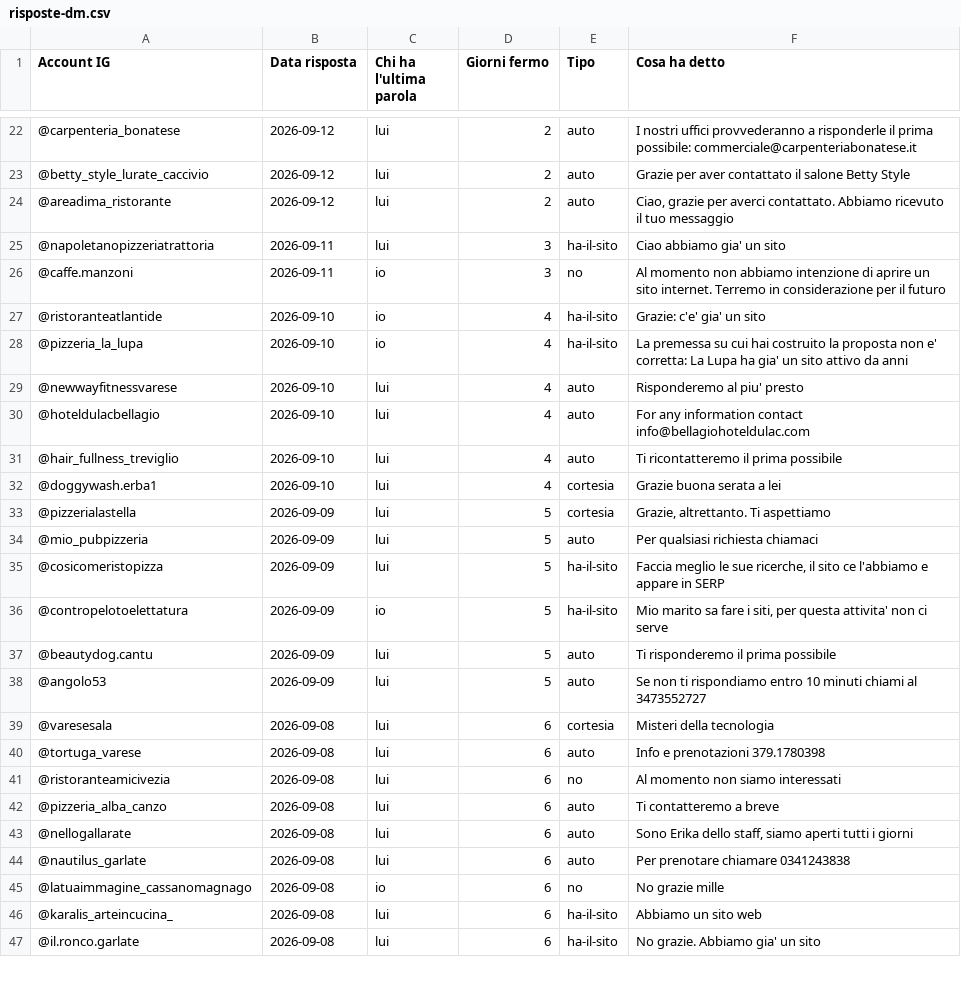
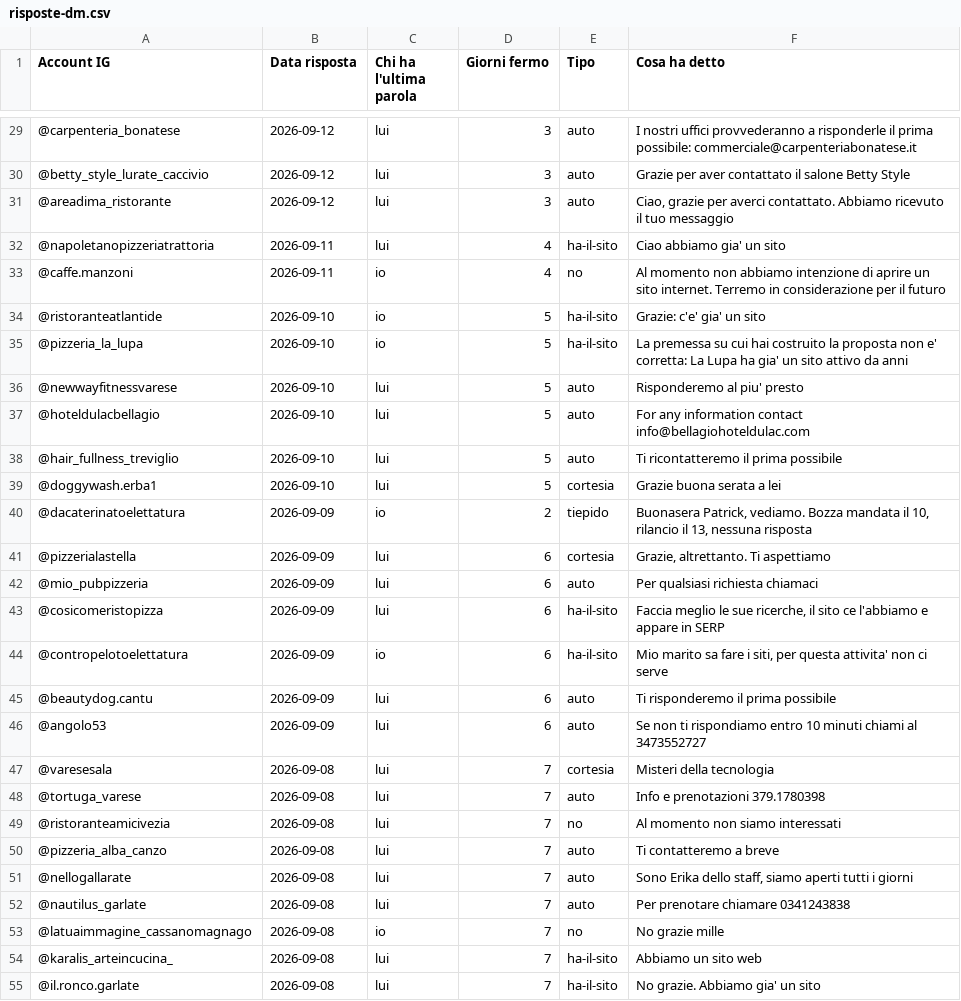
Before and after one commit to Nixo999/denki-brain, a CSV file: 02-Sales/liste/risposte-dm.csv, drawn as a sheet; only a part is shown, gaps mark what is left out; the diff covers the shown part only.

```diff
--- a/02-Sales/liste/risposte-dm.csv
+++ b/02-Sales/liste/risposte-dm.csv
@@ -22,26 +29,27 @@ Account IG,Data risposta,Chi ha l'ultima parola,Giorni fermo,Tipo,Cosa ha detto
-@carpenteria_bonatese,2026-09-12,lui,2,auto,I nostri uffici provvederanno a risponderle il prima possibile: commerciale@carpenteriabonatese.it
-@betty_style_lurate_caccivio,2026-09-12,lui,2,auto,Grazie per aver contattato il salone Betty Style
-@areadima_ristorante,2026-09-12,lui,2,auto,"Ciao, grazie per averci contattato. Abbiamo ricevuto il tuo messaggio"
-@napoletanopizzeriatrattoria,2026-09-11,lui,3,ha-il-sito,Ciao abbiamo gia' un sito
-@caffe.manzoni,2026-09-11,io,3,no,Al momento non abbiamo intenzione di aprire un sito internet. Terremo in considerazione per il futuro
-@ristoranteatlantide,2026-09-10,io,4,ha-il-sito,Grazie: c'e' gia' un sito
-@pizzeria_la_lupa,2026-09-10,io,4,ha-il-sito,La premessa su cui hai costruito la proposta non e' corretta: La Lupa ha gia' un sito attivo da anni
-@newwayfitnessvarese,2026-09-10,lui,4,auto,Risponderemo al piu' presto
-@hoteldulacbellagio,2026-09-10,lui,4,auto,For any information contact info@bellagiohoteldulac.com
-@hair_fullness_treviglio,2026-09-10,lui,4,auto,Ti ricontatteremo il prima possibile
-@doggywash.erba1,2026-09-10,lui,4,cortesia,Grazie buona serata a lei
-@pizzerialastella,2026-09-09,lui,5,cortesia,"Grazie, altrettanto. Ti aspettiamo"
-@mio_pubpizzeria,2026-09-09,lui,5,auto,Per qualsiasi richiesta chiamaci
-@cosicomeristopizza,2026-09-09,lui,5,ha-il-sito,"Faccia meglio le sue ricerche, il sito ce l'abbiamo e appare in SERP"
-@contropelotoelettatura,2026-09-09,io,5,ha-il-sito,"Mio marito sa fare i siti, per questa attivita' non ci serve"
-@beautydog.cantu,2026-09-09,lui,5,auto,Ti risponderemo il prima possibile
-@angolo53,2026-09-09,lui,5,auto,Se non ti rispondiamo entro 10 minuti chiami al 3473552727
-@varesesala,2026-09-08,lui,6,cortesia,Misteri della tecnologia
-@tortuga_varese,2026-09-08,lui,6,auto,Info e prenotazioni 379.1780398
-@ristoranteamicivezia,2026-09-08,lui,6,no,Al momento non siamo interessati
-@pizzeria_alba_canzo,2026-09-08,lui,6,auto,Ti contatteremo a breve
-@nellogallarate,2026-09-08,lui,6,auto,"Sono Erika dello staff, siamo aperti tutti i giorni"
-@nautilus_garlate,2026-09-08,lui,6,auto,Per prenotare chiamare 0341243838
-@latuaimmagine_cassanomagnago,2026-09-08,io,6,no,No grazie mille
-@karalis_arteincucina_,2026-09-08,lui,6,ha-il-sito,Abbiamo un sito web
-@il.ronco.garlate,2026-09-08,lui,6,ha-il-sito,No grazie. Abbiamo gia' un sito
+@carpenteria_bonatese,2026-09-12,lui,3,auto,I nostri uffici provvederanno a risponderle il prima possibile: commerciale@carpenteriabonatese.it
+@betty_style_lurate_caccivio,2026-09-12,lui,3,auto,Grazie per aver contattato il salone Betty Style
+@areadima_ristorante,2026-09-12,lui,3,auto,"Ciao, grazie per averci contattato. Abbiamo ricevuto il tuo messaggio"
+@napoletanopizzeriatrattoria,2026-09-11,lui,4,ha-il-sito,Ciao abbiamo gia' un sito
+@caffe.manzoni,2026-09-11,io,4,no,Al momento non abbiamo intenzione di aprire un sito internet. Terremo in considerazione per il futuro
+@ristoranteatlantide,2026-09-10,io,5,ha-il-sito,Grazie: c'e' gia' un sito
+@pizzeria_la_lupa,2026-09-10,io,5,ha-il-sito,La premessa su cui hai costruito la proposta non e' corretta: La Lupa ha gia' un sito attivo da anni
+@newwayfitnessvarese,2026-09-10,lui,5,auto,Risponderemo al piu' presto
+@hoteldulacbellagio,2026-09-10,lui,5,auto,For any information contact info@bellagiohoteldulac.com
+@hair_fullness_treviglio,2026-09-10,lui,5,auto,Ti ricontatteremo il prima possibile
+@doggywash.erba1,2026-09-10,lui,5,cortesia,Grazie buona serata a lei
+@dacaterinatoelettatura,2026-09-09,io,2,tiepido,"Buonasera Patrick, vediamo. Bozza mandata il 10, rilancio il 13, nessuna risposta"
+@pizzerialastella,2026-09-09,lui,6,cortesia,"Grazie, altrettanto. Ti aspettiamo"
+@mio_pubpizzeria,2026-09-09,lui,6,auto,Per qualsiasi richiesta chiamaci
+@cosicomeristopizza,2026-09-09,lui,6,ha-il-sito,"Faccia meglio le sue ricerche, il sito ce l'abbiamo e appare in SERP"
+@contropelotoelettatura,2026-09-09,io,6,ha-il-sito,"Mio marito sa fare i siti, per questa attivita' non ci serve"
+@beautydog.cantu,2026-09-09,lui,6,auto,Ti risponderemo il prima possibile
+@angolo53,2026-09-09,lui,6,auto,Se non ti rispondiamo entro 10 minuti chiami al 3473552727
+@varesesala,2026-09-08,lui,7,cortesia,Misteri della tecnologia
+@tortuga_varese,2026-09-08,lui,7,auto,Info e prenotazioni 379.1780398
+@ristoranteamicivezia,2026-09-08,lui,7,no,Al momento non siamo interessati
+@pizzeria_alba_canzo,2026-09-08,lui,7,auto,Ti contatteremo a breve
+@nellogallarate,2026-09-08,lui,7,auto,"Sono Erika dello staff, siamo aperti tutti i giorni"
+@nautilus_garlate,2026-09-08,lui,7,auto,Per prenotare chiamare 0341243838
+@latuaimmagine_cassanomagnago,2026-09-08,io,7,no,No grazie mille
+@karalis_arteincucina_,2026-09-08,lui,7,ha-il-sito,Abbiamo un sito web
+@il.ronco.garlate,2026-09-08,lui,7,ha-il-sito,No grazie. Abbiamo gia' un sito
```
Also changed, not shown: 12 added rows, 5 removed rows and 37 edited cells elsewhere in this file, 02-Sales/strumenti/lista-corrente.csv, 2 other files.
